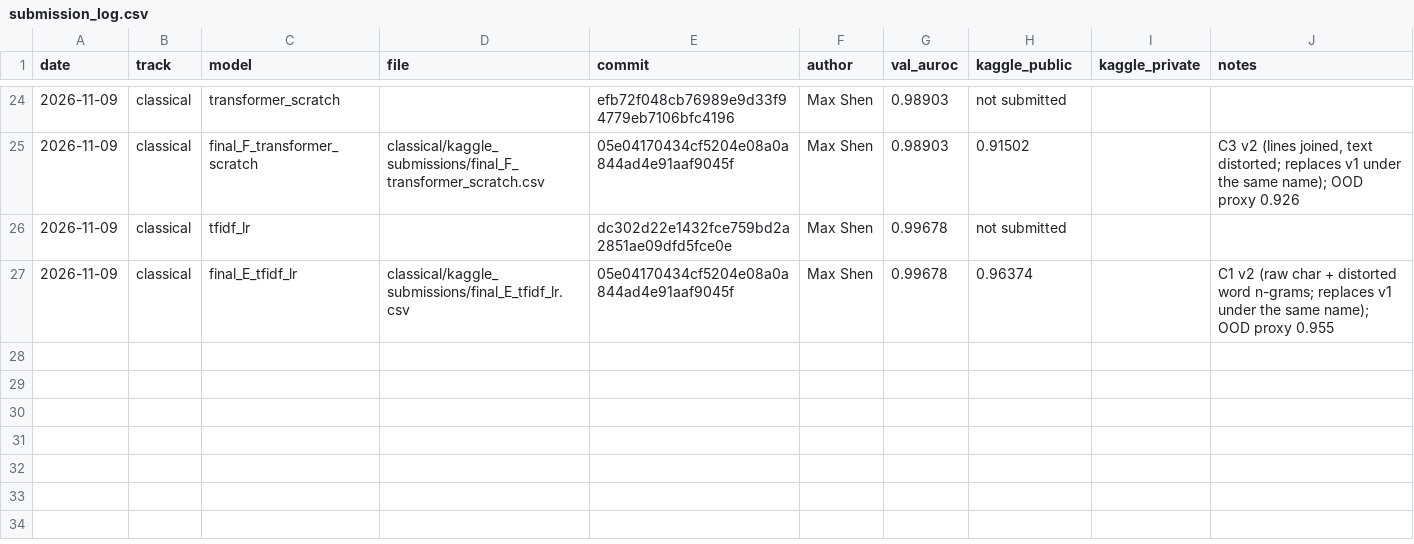
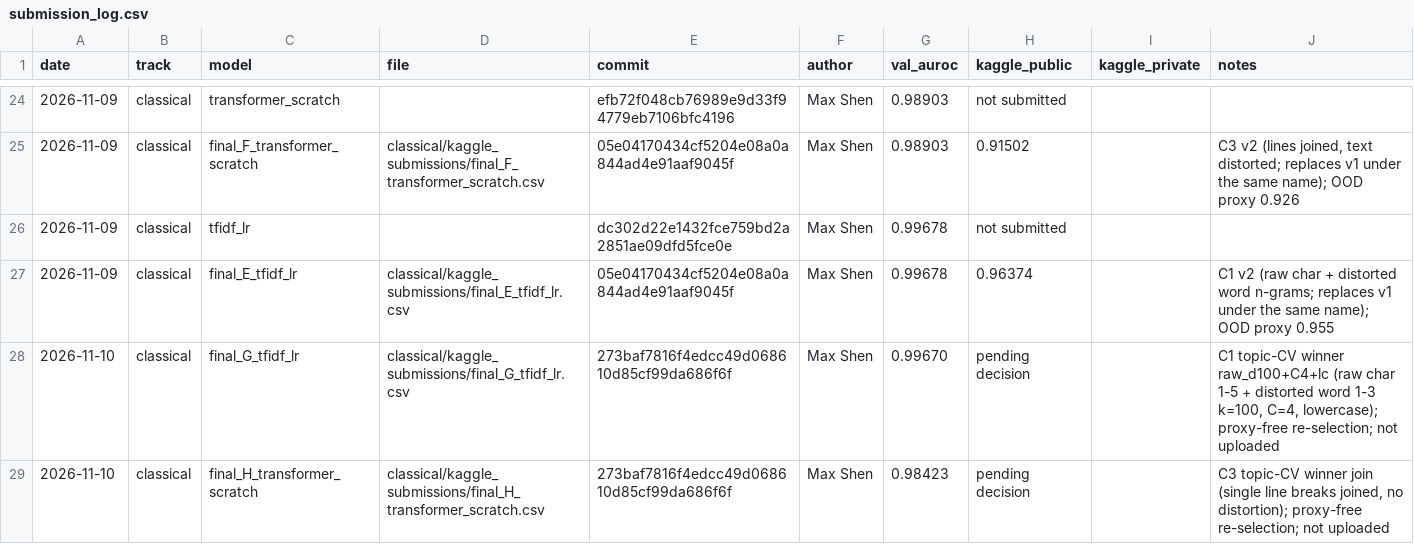
Before and after one commit to ZhenmanShen/human-or-ai-submissions, a CSV file: submissions/group-number-31/submission_log.csv, drawn as a sheet; only a part is shown, gaps mark what is left out; the diff names each change by its address in the sheet, - before the commit and + after, or states it on an @@ line.

```diff
--- a/submissions/group-number-31/submission_log.csv
+++ b/submissions/group-number-31/submission_log.csv
+row 28: 2026-11-10 | classical | final_G_tfidf_lr | classical/kaggle_submissions/final_G_tfidf_lr.csv | 273baf7816f4edcc49d068610d85cf99da686f6f | Max Shen | 0.99670 | pending decision |  | C1 topic-CV winner raw_d100+C4+lc (raw char 1-5 + distorted word 1-3 k=100, C=4, lowercase); proxy-free re-selection; not uploaded
+row 29: 2026-11-10 | classical | final_H_transformer_scratch | classical/kaggle_submissions/final_H_transformer_scratch.csv | 273baf7816f4edcc49d068610d85cf99da686f6f | Max Shen | 0.98423 | pending decision |  | C3 topic-CV winner join (single line breaks joined, no distortion); proxy-free re-selection; not uploaded
```
Also changed, not shown: 1 other file.
